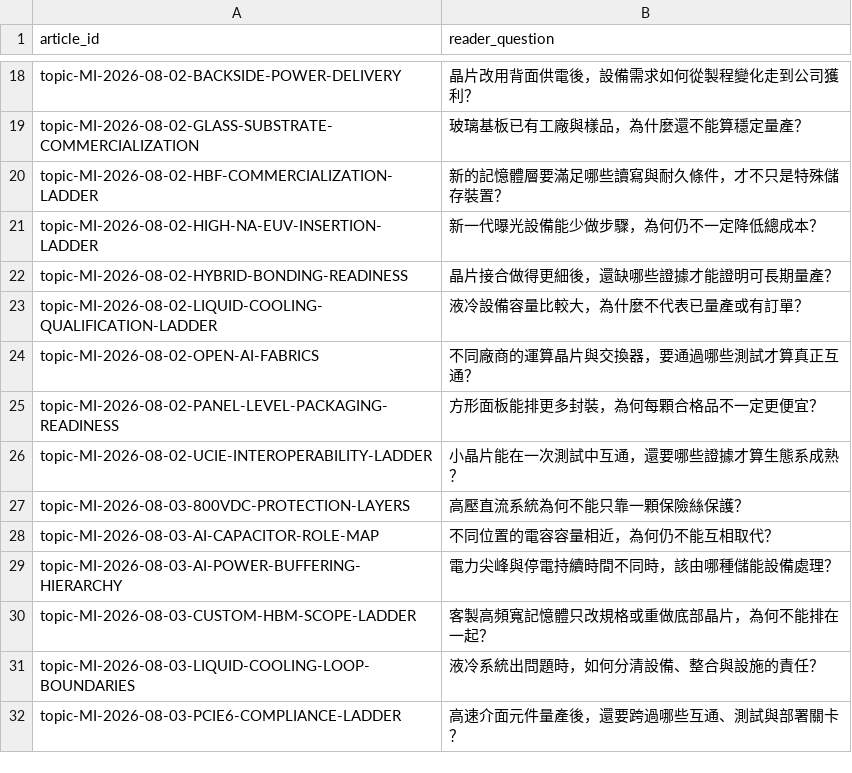
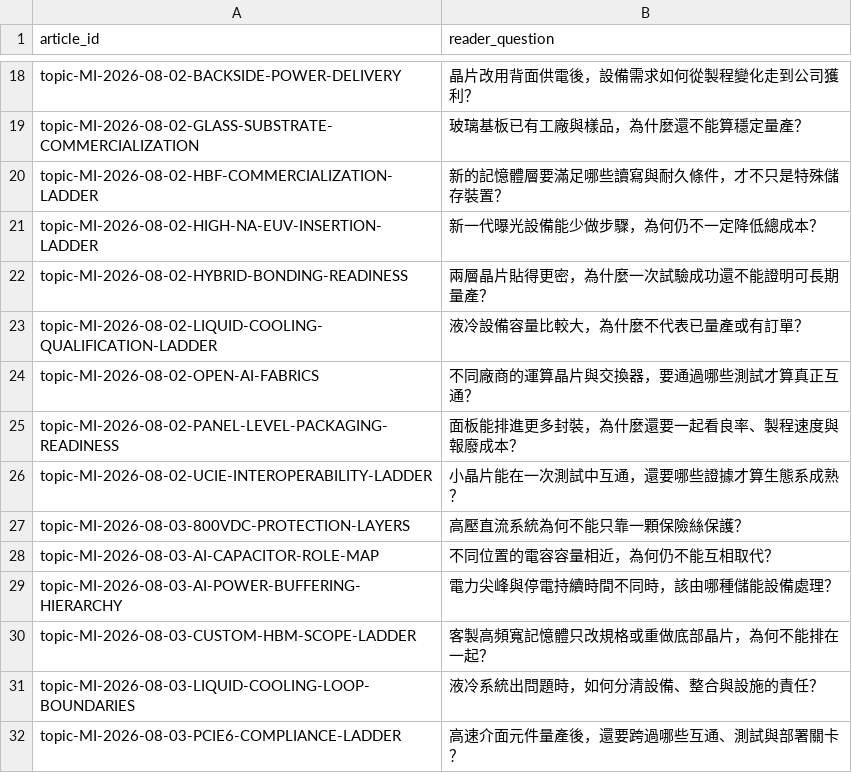
Before and after one commit to DennisLiuCk/strong-weak-scanner, a CSV file: config/research_topic_guide.csv, drawn as a sheet; only a part is shown, gaps mark what is left out.

```diff
--- a/config/research_topic_guide.csv
+++ b/config/research_topic_guide.csv
@@ -21,6 +21,6 @@ topic-MI-2026-08-02-HBF-COMMERCIALIZATION-LADDER,新的記憶體層要滿足哪
 topic-MI-2026-08-02-HIGH-NA-EUV-INSERTION-LADDER,新一代曝光設備能少做步驟，為何仍不一定降低總成本？
-topic-MI-2026-08-02-HYBRID-BONDING-READINESS,晶片接合做得更細後，還缺哪些證據才能證明可長期量產？
+topic-MI-2026-08-02-HYBRID-BONDING-READINESS,兩層晶片貼得更密，為什麼一次試驗成功還不能證明可長期量產？
 topic-MI-2026-08-02-LIQUID-COOLING-QUALIFICATION-LADDER,液冷設備容量比較大，為什麼不代表已量產或有訂單？
 topic-MI-2026-08-02-OPEN-AI-FABRICS,不同廠商的運算晶片與交換器，要通過哪些測試才算真正互通？
-topic-MI-2026-08-02-PANEL-LEVEL-PACKAGING-READINESS,方形面板能排更多封裝，為何每顆合格品不一定更便宜？
+topic-MI-2026-08-02-PANEL-LEVEL-PACKAGING-READINESS,面板能排進更多封裝，為什麼還要一起看良率、製程速度與報廢成本？
 topic-MI-2026-08-02-UCIE-INTEROPERABILITY-LADDER,小晶片能在一次測試中互通，還要哪些證據才算生態系成熟？
```
Also changed, not shown: config/knowledge_concepts.csv, 9 other files.
